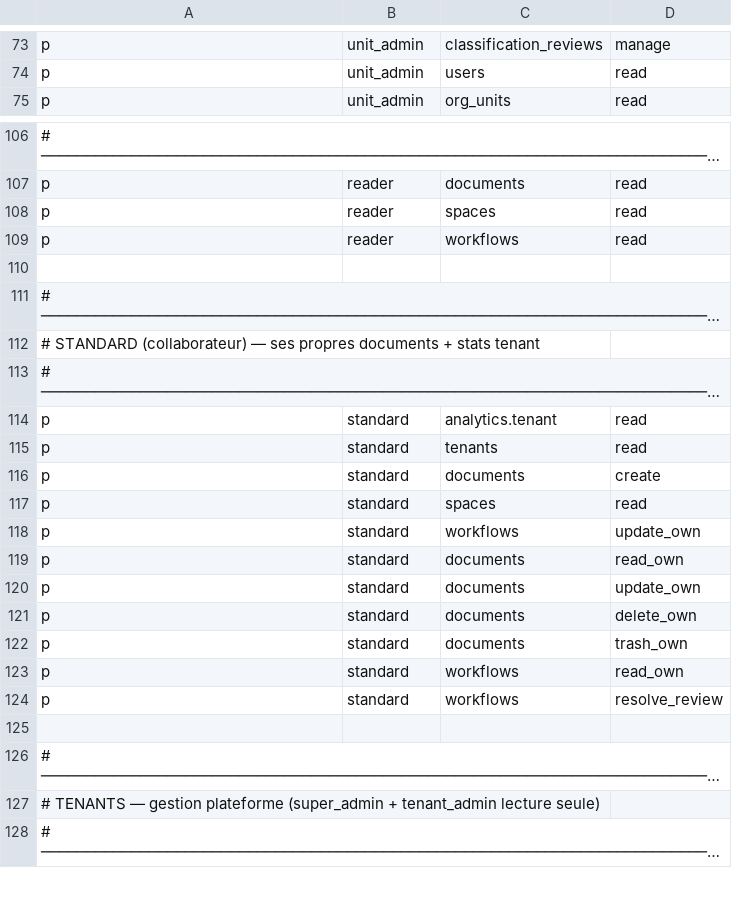
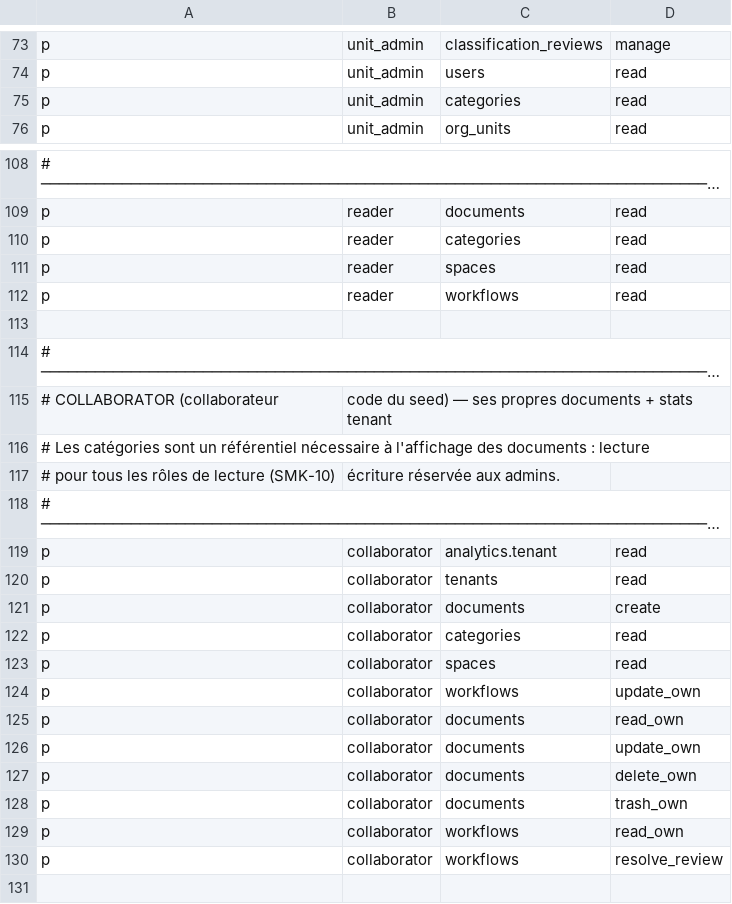
Before and after one commit to EagleFox31/GED237, a CSV file: backend/app/core/authz/policy.csv, drawn as a sheet; only a part is shown, gaps mark what is left out; the shorter side is filled out with more unchanged rows; long unchanged cells end in …; addresses are those after the commit; the diff covers the shown part only; the diff names each change by its address in the sheet, - before the commit and + after, or states it on an @@ line.

Commit message:
fix(authz): collaborator policy rules, own-tenant read, categories readable by reading roles
policy.csv named the collaborator role 'standard' while the seed creates
'collaborator', so no rule matched and uploads returned 403 (SMK-04).
Every profile reads its own tenant for the shell but only admins had
'tenants read', an action that also covers the list: own tenant is now
readable without a Casbin rule, foreign tenants still go through Casbin
and tenant isolation (SMK-05). Reading roles get 'categories read', writes
stay admin-only (SMK-10). Tests seed 'collaborator' and a guardrail checks
policy subjects against seeded role codes.

```diff
--- a/backend/app/core/authz/policy.csv
+++ b/backend/app/core/authz/policy.csv
+row 75: p | unit_admin | categories | read
+row 110: p | reader | categories | read
+row 115: # COLLABORATOR (collaborateur | code du seed) — ses propres documents + stats tenant
-A116: # STANDARD (collaborateur) — ses propres documents + stats tenant
+A116: # Les catégories sont un référentiel nécessaire à l'affichage des documents : lecture
+row 117: # pour tous les rôles de lecture (SMK-10) | écriture réservée aux admins.
-B119:B121: standard
+B119:B121: collaborator
+row 122: p | collaborator | categories | read
-B123:B130: standard
+B123:B130: collaborator
```
Also changed, not shown: 1 added row elsewhere in this file, 10 other files.
